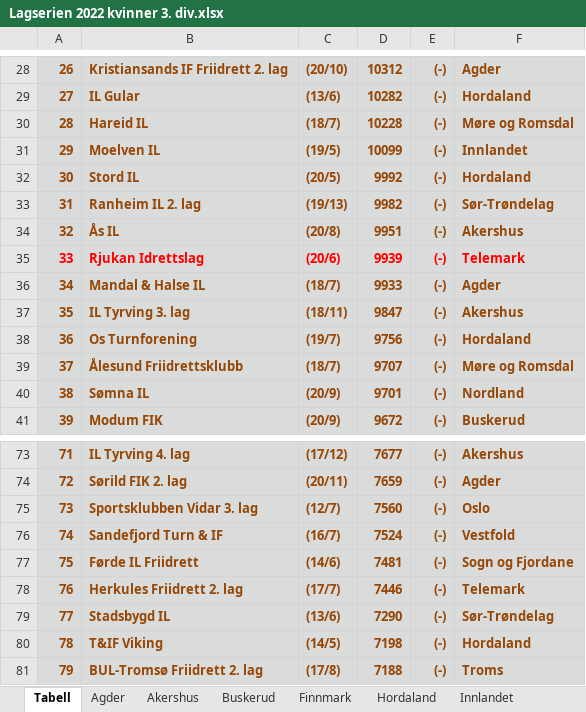
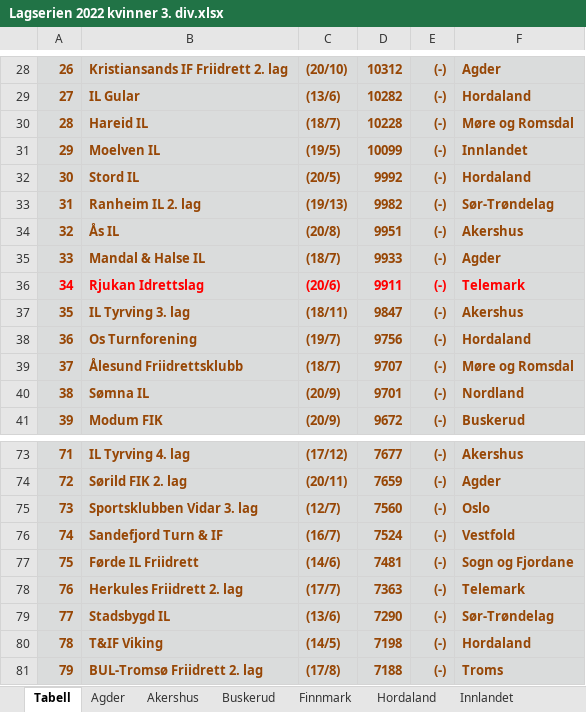
Before and after one commit to perellef/Seriekalkulator-Friidrett, an Excel workbook: output/Lagserien 2022 kvinner 3. div.xlsx, sheet Tabell, drawn as a sheet; only a part is shown, gaps mark what is left out; values as stored, in another font and other column widths than the file's, no borders; removed rows and columns are numbered as before the commit, all else as after; the diff names each change by its address in the sheet, - before the commit and + after, or states it on an @@ line.

```diff
--- a/output/Lagserien 2022 kvinner 3. div.xlsx (sheet Tabell)
+++ b/output/Lagserien 2022 kvinner 3. div.xlsx (sheet Tabell)
-row 35: 33 | Rjukan Idrettslag | (20/6) | 9939 | (-) | Telemark
@@ column A renumbered in row 35 @@
+row 36: 34 | Rjukan Idrettslag | (20/6) | 9911 | (-) | Telemark
-D78: 7446
+D78: 7363
```
Also changed, not shown: sheet Telemark, sheet Agder, output/Lagserien 2022 1-2. div.xlsx, output/Lagserien 2022 menn 3. div.xlsx, 2 other files.
